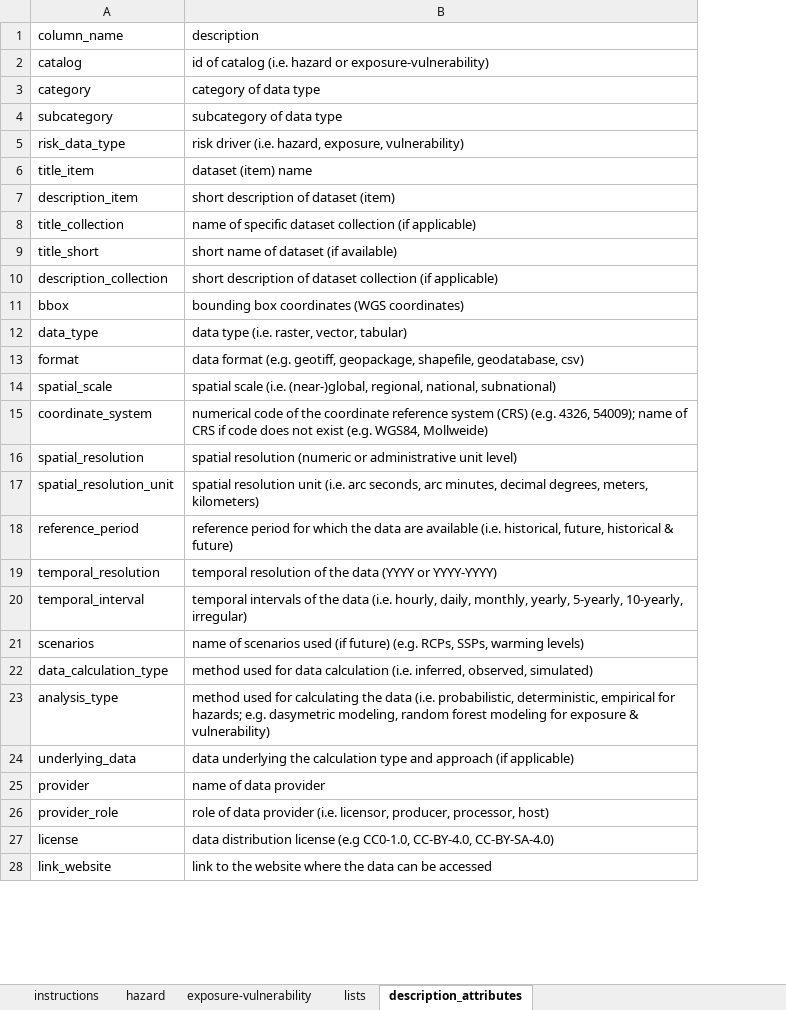
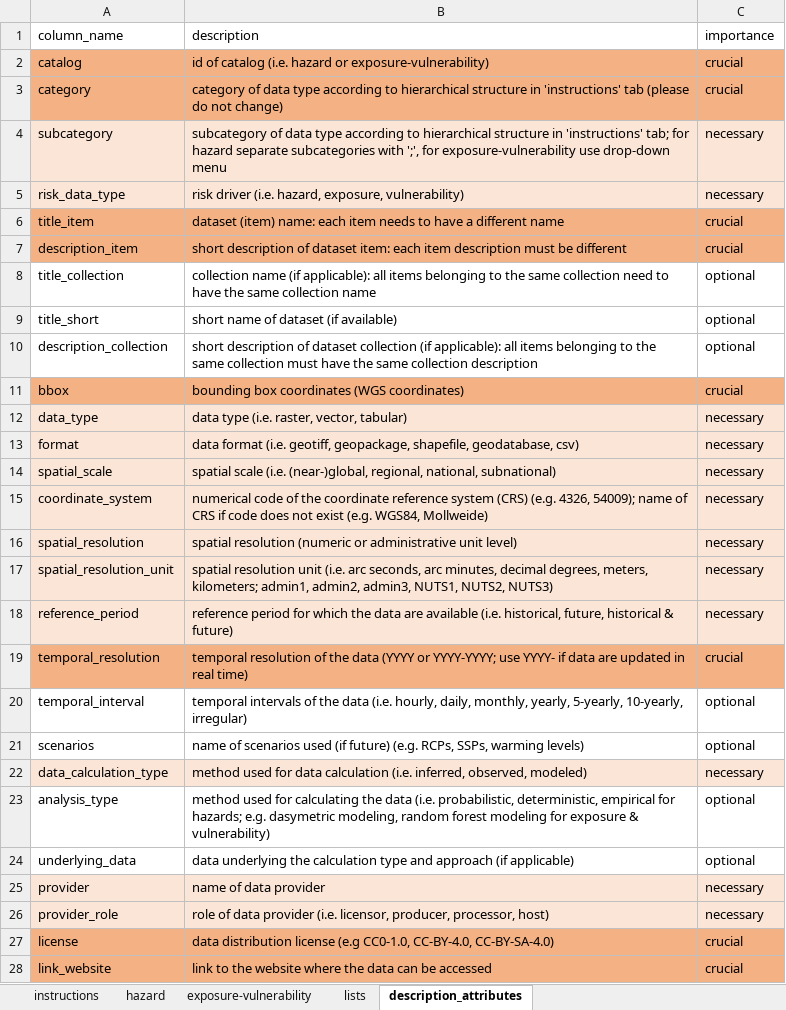
Before and after one commit to climate-risk-data/climate-risk-stac, an Excel workbook: csv/xls.xlsx, sheet description_attributes, drawn as a sheet; only a part is shown; values as stored, in another font and other column widths than the file's, no borders; table styles not drawn; the diff covers the shown part only; the diff names each change by its address in the sheet, - before the commit and + after, or states it on an @@ line.

```diff
--- a/csv/xls.xlsx (sheet description_attributes)
+++ b/csv/xls.xlsx (sheet description_attributes)
+column C (importance), rows 2-28: crucial | crucial | necessary | necessary | crucial | crucial | optional | optional | optional | crucial | necessary | necessary | necessary | necessary | necessary | necessary | necessary | crucial | optional | optional | necessary | optional | optional | necessary | necessary | crucial | crucial
-A2:B3 fill: none
+A2:B3 fill: #F4B183
-B3 (description): …data type
+B3 (description): …data type according to hierarchical structure in 'instructions' tab (please do not change)
-A4:B5 fill: none
+A4:B5 fill: #FBE5D6
-B4 (description): …data type
+B4 (description): …data type according to hierarchical structure in 'instructions' tab; for hazard separate subcategories with ';', for exposure-vulnerability use drop-down menu
-A6:B7 fill: none
+A6:B7 fill: #F4B183
-B6 (description): dataset (item) name
+B6 (description): dataset (item) name: each item needs to have a different name
-B7 (description): …of dataset (item)
+B7 (description): …of dataset item: each item description must be different
-B8 (description): name of specific dataset collection (if applicable)
+B8 (description): collection name (if applicable): all items belonging to the same collection need to have the same collection name
-B10 (description): …collection (if applicable)
+B10 (description): …collection (if applicable): all items belonging to the same collection must have the same collection description
-A11:B11 fill: none
+A11:B11 fill: #F4B183
-A12:B18 fill: none
+A12:B18 fill: #FBE5D6
-B13 (description): data format (e.g. geotiff, geopackage,…
+B13 (description): data format (i.e. geotiff, geopackage,…
-B17 (description): …degrees, meters, kilometers)
+B17 (description): …degrees, meters, kilometers; admin1, admin2, admin3, NUTS1, NUTS2, NUTS3)
-A19:B19 fill: none
+A19:B19 fill: #F4B183
-B19 (description): …(YYYY or YYYY-YYYY)
+B19 (description): …(YYYY or YYYY-YYYY; use YYYY- if data are updated in real time)
-A22:B22 fill: none
+A22:B22 fill: #FBE5D6
-B22 (description): …inferred, observed, simulated)
+B22 (description): …inferred, observed, modeled)
-A25:B26 fill: none
+A25:B26 fill: #FBE5D6
-A27:B28 fill: none
+A27:B28 fill: #F4B183
```
Also changed, not shown: 3 edited cells and cell formats elsewhere in this sheet, sheet instructions, sheet hazard, sheet exposure-vulnerability, charts or pictures, 3 other files.
